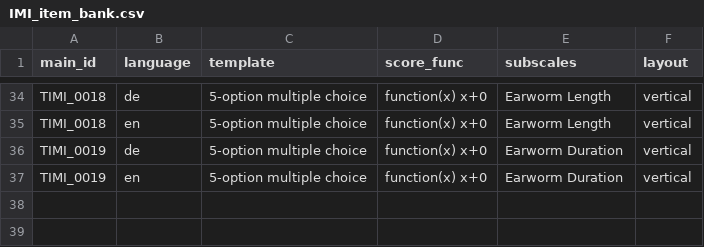
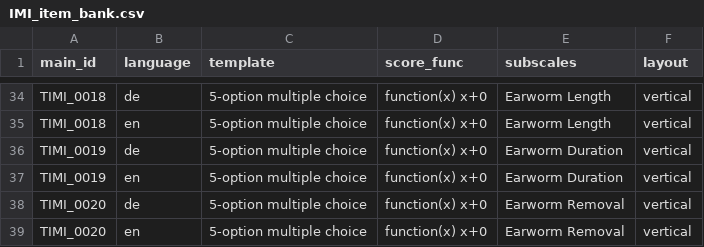
Before and after one commit to fmhoeger/psyquest, a CSV file: data_raw/item_banks/IMI_item_bank.csv, drawn as a sheet; only a part is shown, gaps mark what is left out.

```diff
--- a/data_raw/item_banks/IMI_item_bank.csv
+++ b/data_raw/item_banks/IMI_item_bank.csv
@@ -37 +37,3 @@ TIMI_0019;de;5-option multiple choice;function(x) x+0;Earworm Duration;vertical
 TIMI_0019;en;5-option multiple choice;function(x) x+0;Earworm Duration;vertical
+TIMI_0020;de;5-option multiple choice;function(x) x+0;Earworm Removal;vertical
+TIMI_0020;en;5-option multiple choice;function(x) x+0;Earworm Removal;vertical
```
Also changed, not shown: data_raw/dicts/EWE_dict.csv, data_raw/dicts/IMI_dict.csv, 6 other files.
